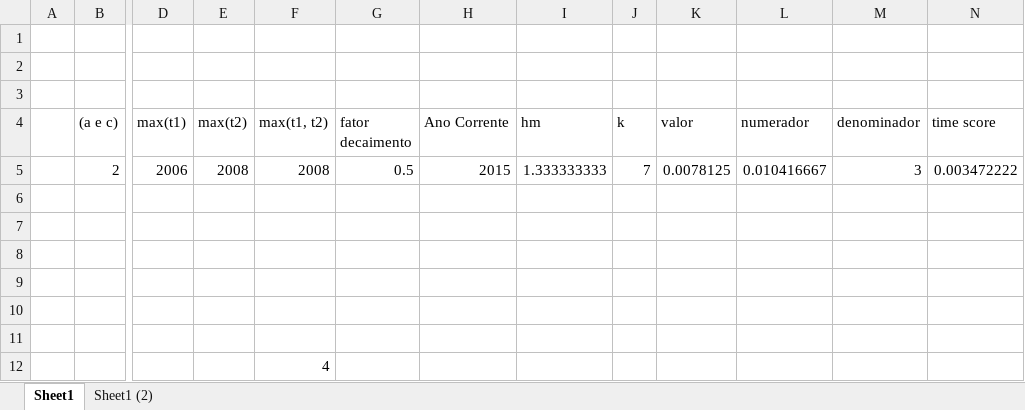
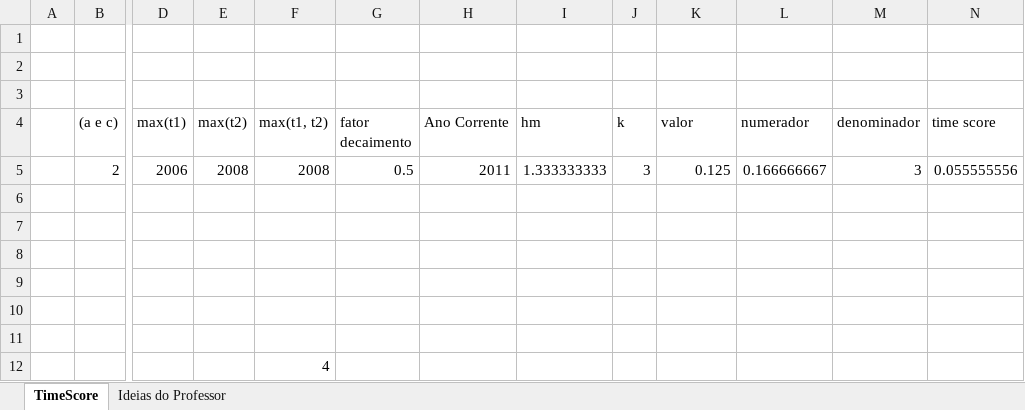
Before and after one commit to cptullio/Predicao-de-Links, an Excel workbook: PredLig/src/Documentation/Time Score Exemple Execution.xlsx, sheet TimeScore, drawn as a sheet; only a part is shown, gaps mark what is left out; values as stored, in another font and other column widths than the file's, no borders; the diff names each change by its address in the sheet, - before the commit and + after, or states it on an @@ line.

Commit message:
TimeScoreCR

```diff
--- a/PredLig/src/Documentation/Time Score Exemple Execution.xlsx (sheet TimeScore)
+++ b/PredLig/src/Documentation/Time Score Exemple Execution.xlsx (sheet TimeScore)
-sheet tab: Sheet1
+sheet tab: TimeScore
-sheet tab: Sheet1 (2)
+sheet tab: Ideias do Professor
-H5 (Ano Corrente): 2015
+H5 (Ano Corrente): 2011
-J5 (k): 7
+J5 (k): 3
-K5 (valor): 0.0078125
+K5 (valor): 0.125
-L5 (numerador): 0.010416667
+L5 (numerador): 0.166666667
-N5 (time score): 0.003472222
+N5 (time score): 0.055555556
```
Also changed, not shown: sheet Ideias do Professor, 20 other files.
